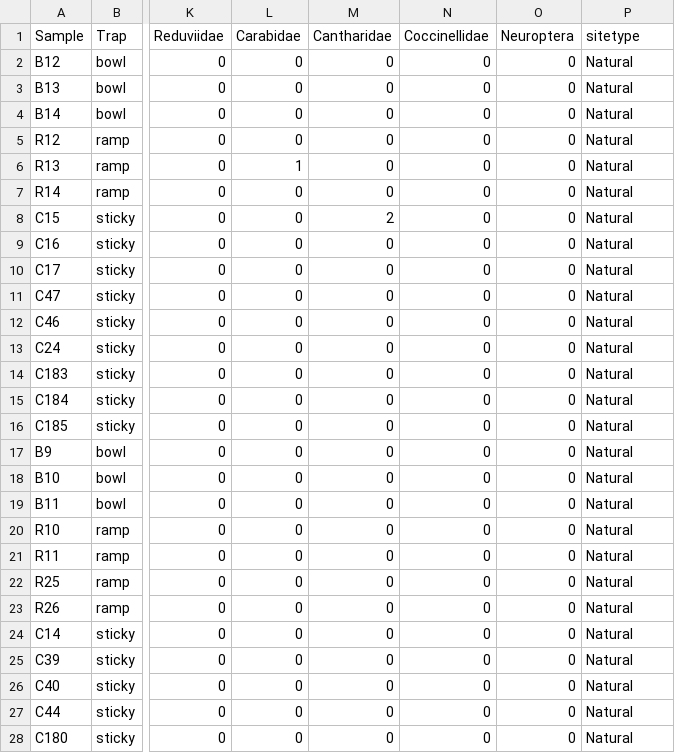
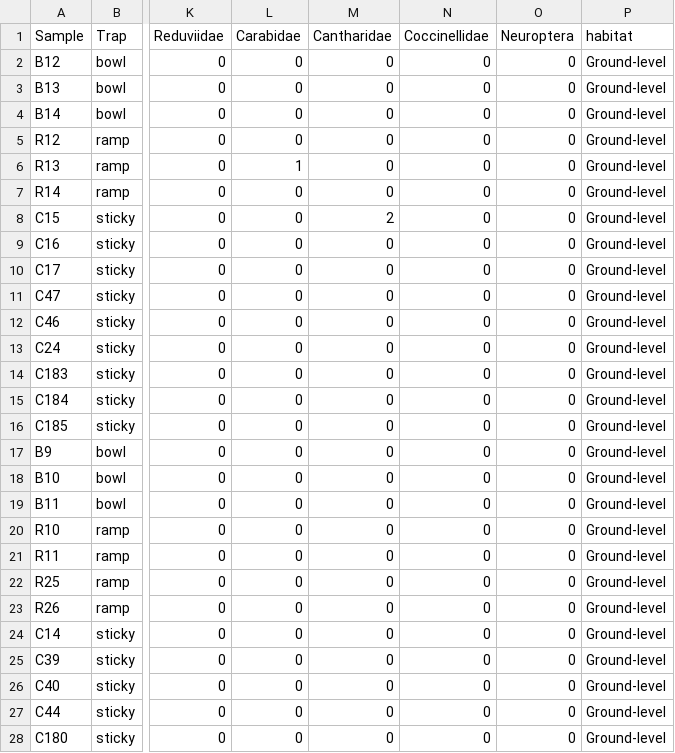
Before and after one commit to katiemmanning/Cleveland-insects, a CSV file: natural enemies_2019 and 2021.csv, drawn as a sheet; only a part is shown, gaps mark what is left out; the diff covers the shown part only; the diff names each change by its address in the sheet, - before the commit and + after, or states it on an @@ line.

Commit message:
update 'habitat' and 'ground-level'

```diff
--- a/natural enemies_2019 and 2021.csv
+++ b/natural enemies_2019 and 2021.csv
-P1: sitetype
+P1: habitat
-P2:P28 (habitat): Natural
+P2:P28 (habitat): Ground-level
```
Also changed, not shown: 2 edited cells elsewhere in this file, pollinators_2019 and 2021.csv, 2 other files.
